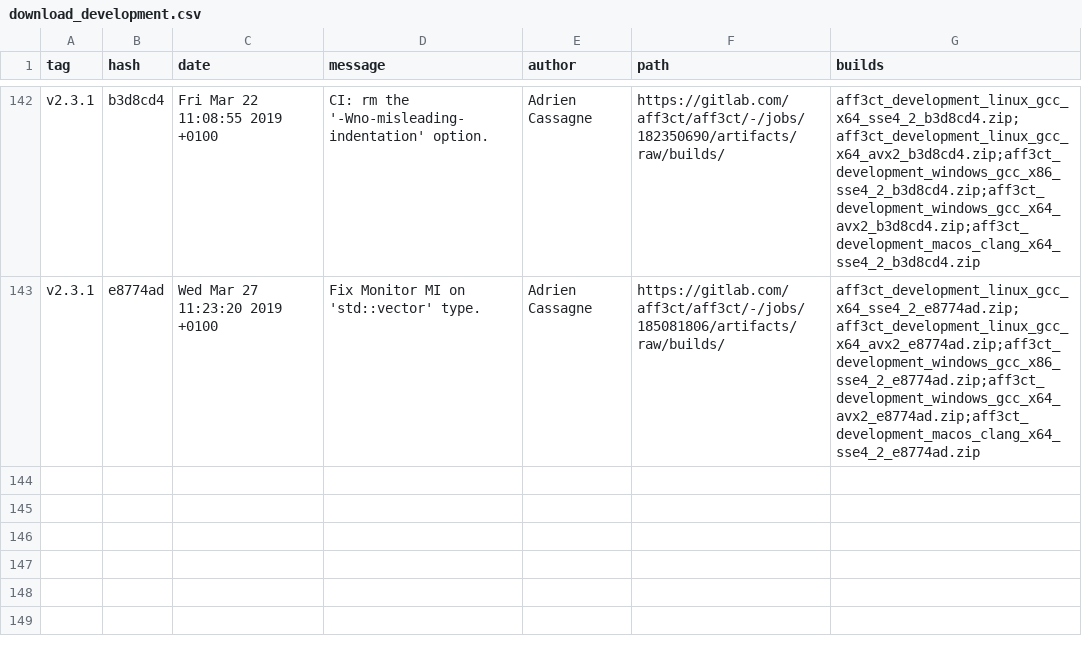
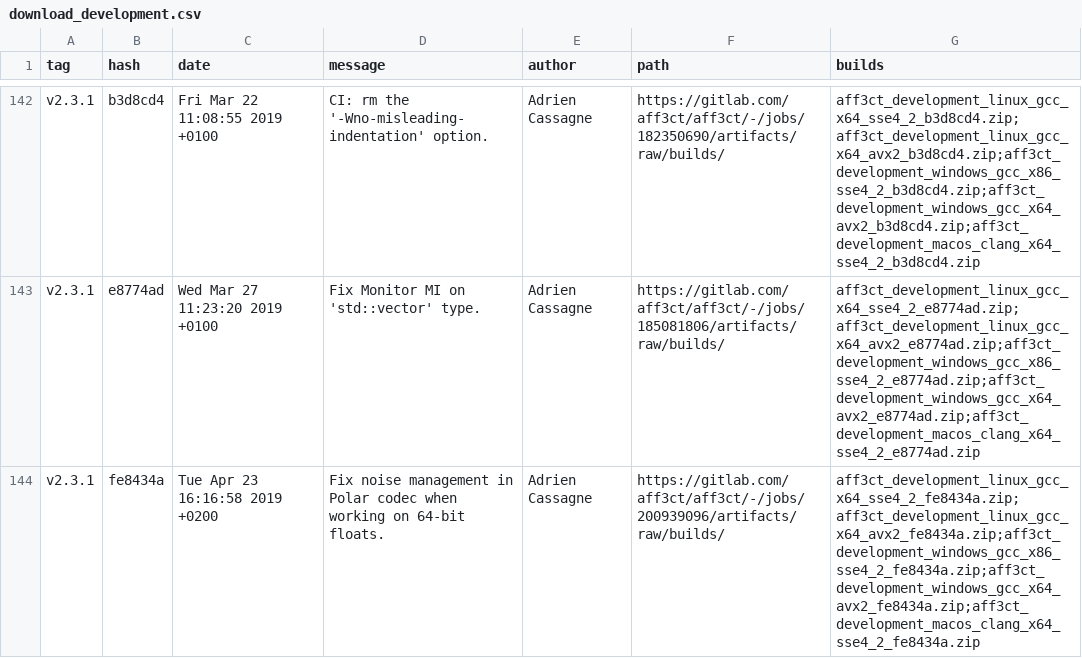
Before and after one commit to aff3ct/aff3ct.github.io, a CSV file: download/download_development.csv, drawn as a sheet; only a part is shown, gaps mark what is left out.

Commit message:
Automatic: add new AFF3CT builds (development: fe8434a).

```diff
--- a/download/download_development.csv
+++ b/download/download_development.csv
@@ -143 +143,2 @@ tag,hash,date,message,author,path,builds
 "v2.3.1","e8774ad","Wed Mar 27 11:23:20 2019 +0100","Fix Monitor MI on 'std::vector' type.","Adrien Cassagne","https://gitlab.com/aff3ct/aff3ct/-/jobs/185081806/artifacts/raw/builds/","aff3ct_development_linux_gcc_x64_sse4_2_e8774ad.zip;aff3ct_development_linux_gcc_x64_avx2_e8774ad.zip;aff3ct_development_windows_gcc_x86_sse4_2_e8774ad.zip;aff3ct_development_windows_gcc_x64_avx2_e8774ad.zip;aff3ct_development_macos_clang_x64_sse4_2_e8774ad.zip"
+"v2.3.1","fe8434a","Tue Apr 23 16:16:58 2019 +0200","Fix noise management in Polar codec when working on 64-bit floats.","Adrien Cassagne","https://gitlab.com/aff3ct/aff3ct/-/jobs/200939096/artifacts/raw/builds/","aff3ct_development_linux_gcc_x64_sse4_2_fe8434a.zip;aff3ct_development_linux_gcc_x64_avx2_fe8434a.zip;aff3ct_development_windows_gcc_x86_sse4_2_fe8434a.zip;aff3ct_development_windows_gcc_x64_avx2_fe8434a.zip;aff3ct_development_macos_clang_x64_sse4_2_fe8434a.zip"
```
